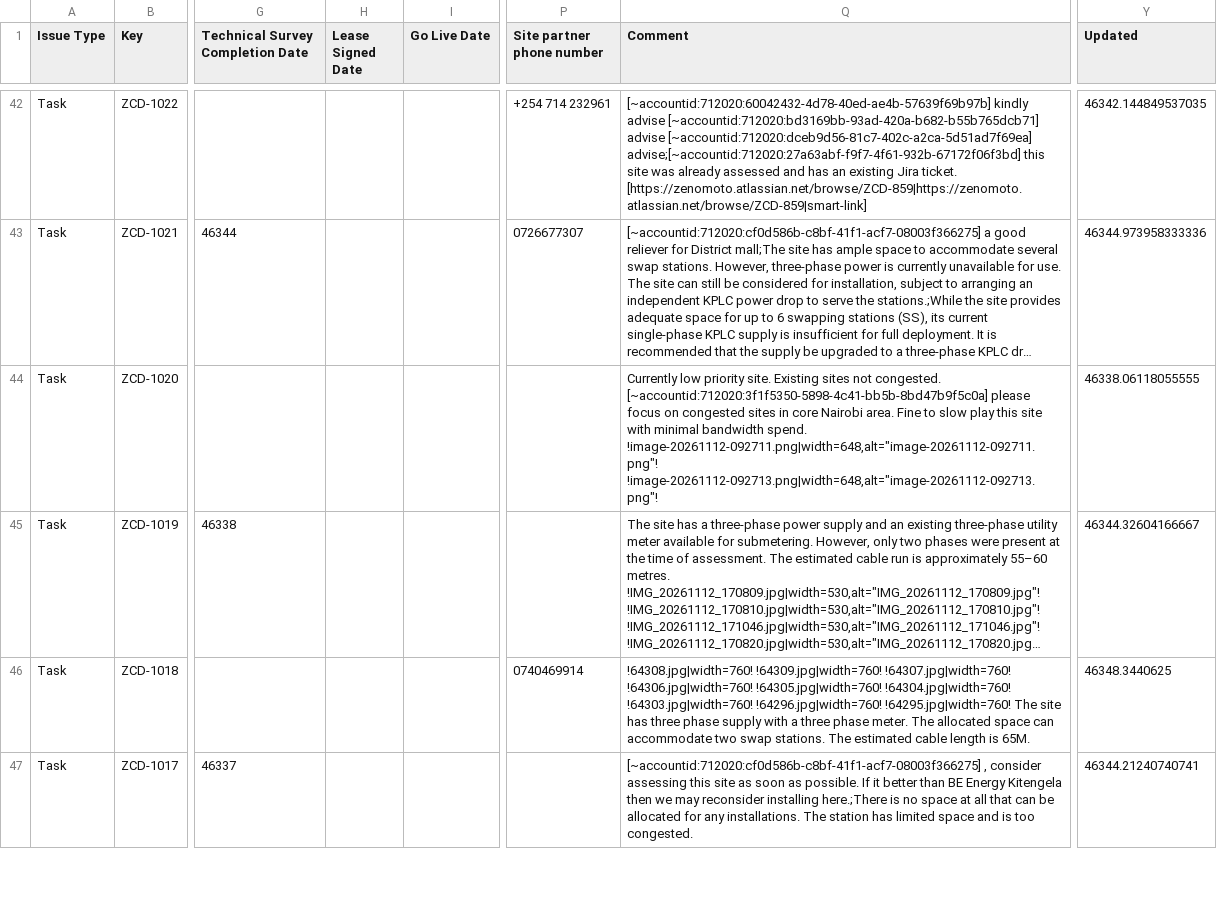
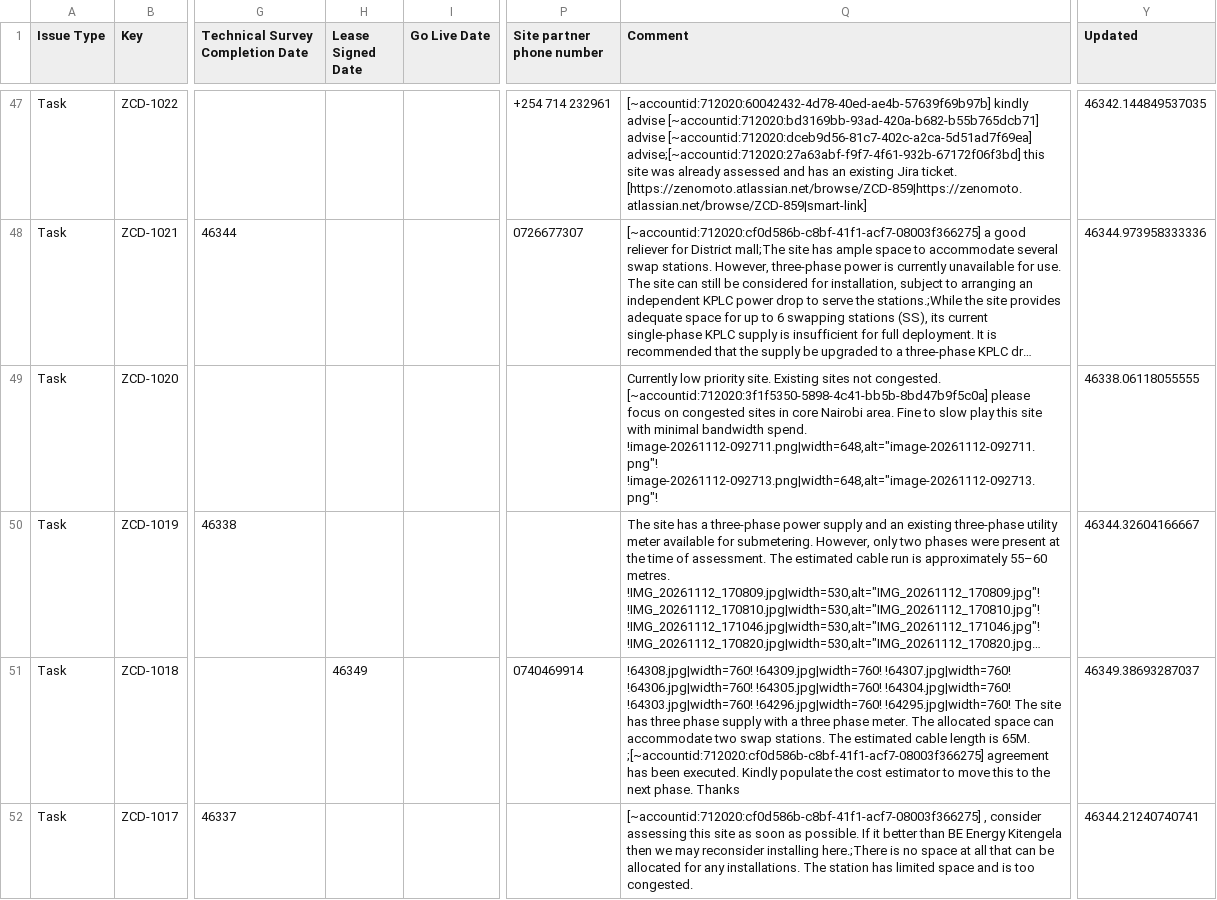
Before and after one commit to keithkinuthiakamauzeno/Network-Overview-Dashboard, a CSV file: data/pipeline.csv, drawn as a sheet; only a part is shown, gaps mark what is left out; long unchanged cells end in …; addresses are those after the commit; the diff covers the shown part only; the diff names each change by its address in the sheet, - before the commit and + after, or states it on an @@ line.

```diff
--- a/data/pipeline.csv
+++ b/data/pipeline.csv
-H51 (Lease Signed Date): (empty)
+H51 (Lease Signed Date): 46349
-Q51 (Comment): …is 65M.
+Q51 (Comment): …is 65M. ;[~accountid:712020:cf0d586b-c8bf-41f1-acf7-08003f366275] agreement has been executed. Kindly populate the cost estimator to move this to the next phase. Thanks
-Y51 (Updated): 46348.3440625
+Y51 (Updated): 46349.38693287037
```
Also changed, not shown: 5 added rows and 60 edited cells elsewhere in this file.
